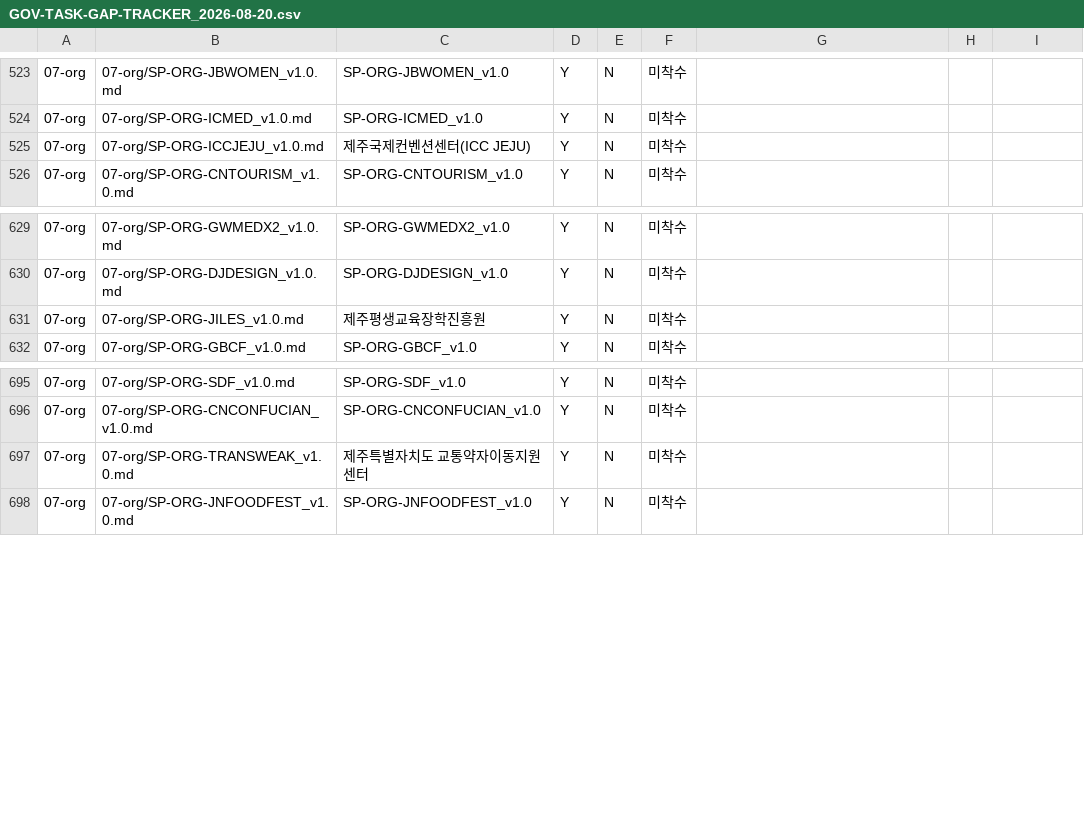
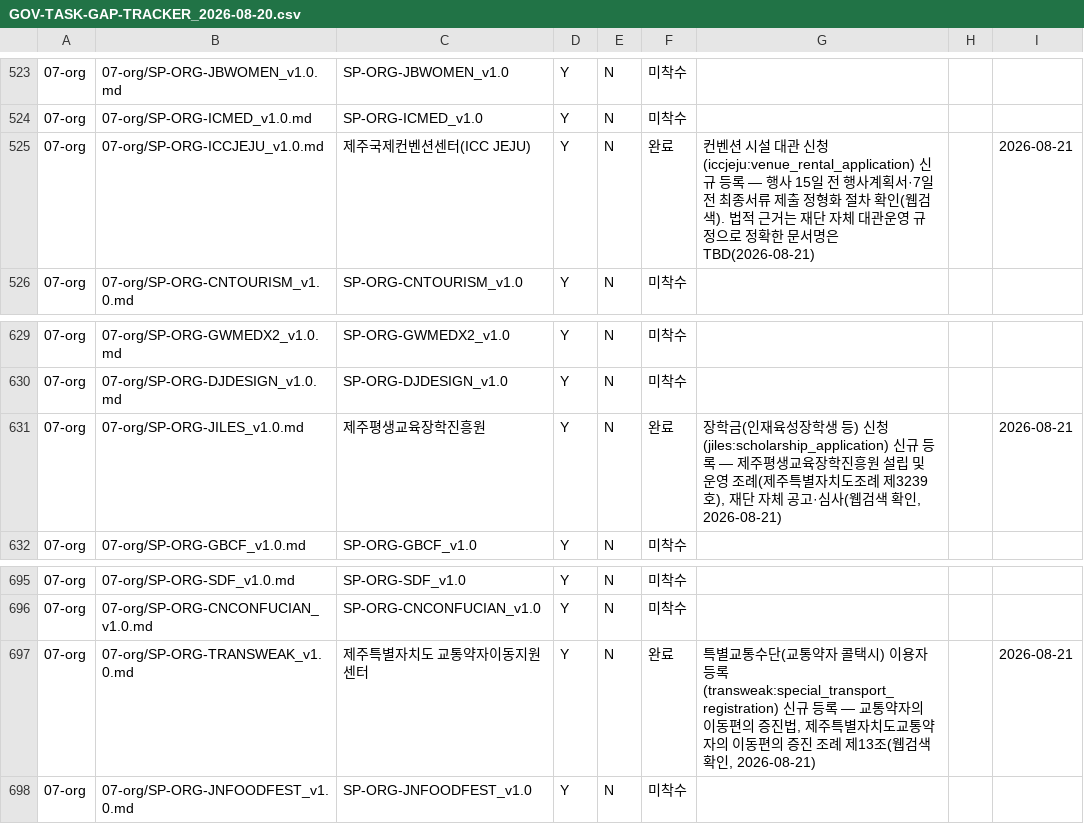
Before and after one commit to Openhash-Gopang/gopang, a CSV file: ops/dpaper-integration/GOV-TASK-GAP-TRACKER_2026-08-20.csv, drawn as a sheet; only a part is shown, gaps mark what is left out.

Commit message:
feat: GOV-TASK-904-GAP 07-org 2차 배치 — JILES·TRANSWEAK·ICCJEJU 3건 등록
- JILES(제주평생교육장학진흥원) 장학금 신청 등록 — 조례 제3239호,
  재단 자체 공고·심사
- TRANSWEAK(교통약자 이동지원센터) 특별교통수단 이용자 등록 —
  교통약자의 이동편의 증진법, 도조례 제13조
- ICCJEJU(제주국제컨벤션센터) 시설 대관 신청 등록 — 정형화된 대관
  절차 확인, 법적근거는 재단 자체 규정(TBD)
- 나머지 22개(연구기관·체육단체·의료기관 다수)는 개별 검증 전이라
  미착수로 유지 — 대충 분류하지 않음

```diff
--- a/ops/dpaper-integration/GOV-TASK-GAP-TRACKER_2026-08-20.csv
+++ b/ops/dpaper-integration/GOV-TASK-GAP-TRACKER_2026-08-20.csv
@@ -524,3 +524,3 @@
 07-org,07-org/SP-ORG-ICMED_v1.0.md,SP-ORG-ICMED_v1.0,Y,N,미착수,,,
-07-org,07-org/SP-ORG-ICCJEJU_v1.0.md,제주국제컨벤션센터(ICC JEJU),Y,N,미착수,,,
+07-org,07-org/SP-ORG-ICCJEJU_v1.0.md,제주국제컨벤션센터(ICC JEJU),Y,N,완료,컨벤션 시설 대관 신청(iccjeju:venue_rental_application) 신규 등록 — 행사 15일 전 행사계획서·7일 전 최종서류 제출 정형화 절차 확인(웹검색). 법적 근거는 재단 자체 대관운영 규정으로 정확한 문서명은 TBD(2026-08-21),,2026-08-21
 07-org,07-org/SP-ORG-CNTOURISM_v1.0.md,SP-ORG-CNTOURISM_v1.0,Y,N,미착수,,,
@@ -630,3 +630,3 @@
 07-org,07-org/SP-ORG-DJDESIGN_v1.0.md,SP-ORG-DJDESIGN_v1.0,Y,N,미착수,,,
-07-org,07-org/SP-ORG-JILES_v1.0.md,제주평생교육장학진흥원,Y,N,미착수,,,
+07-org,07-org/SP-ORG-JILES_v1.0.md,제주평생교육장학진흥원,Y,N,완료,"장학금(인재육성장학생 등) 신청(jiles:scholarship_application) 신규 등록 — 제주평생교육장학진흥원 설립 및 운영 조례(제주특별자치도조례 제3239호), 재단 자체 공고·심사(웹검색 확인, 2026-08-21)",,2026-08-21
 07-org,07-org/SP-ORG-GBCF_v1.0.md,SP-ORG-GBCF_v1.0,Y,N,미착수,,,
@@ -696,3 +696,3 @@
 07-org,07-org/SP-ORG-CNCONFUCIAN_v1.0.md,SP-ORG-CNCONFUCIAN_v1.0,Y,N,미착수,,,
-07-org,07-org/SP-ORG-TRANSWEAK_v1.0.md,제주특별자치도 교통약자이동지원센터,Y,N,미착수,,,
+07-org,07-org/SP-ORG-TRANSWEAK_v1.0.md,제주특별자치도 교통약자이동지원센터,Y,N,완료,"특별교통수단(교통약자 콜택시) 이용자 등록(transweak:special_transport_registration) 신규 등록 — 교통약자의 이동편의 증진법, 제주특별자치도교통약자의 이동편의 증진 조례 제13조(웹검색 확인, 2026-08-21)",,2026-08-21
 07-org,07-org/SP-ORG-JNFOODFEST_v1.0.md,SP-ORG-JNFOODFEST_v1.0,Y,N,미착수,,,
```
Also changed, not shown: 2 other files.
